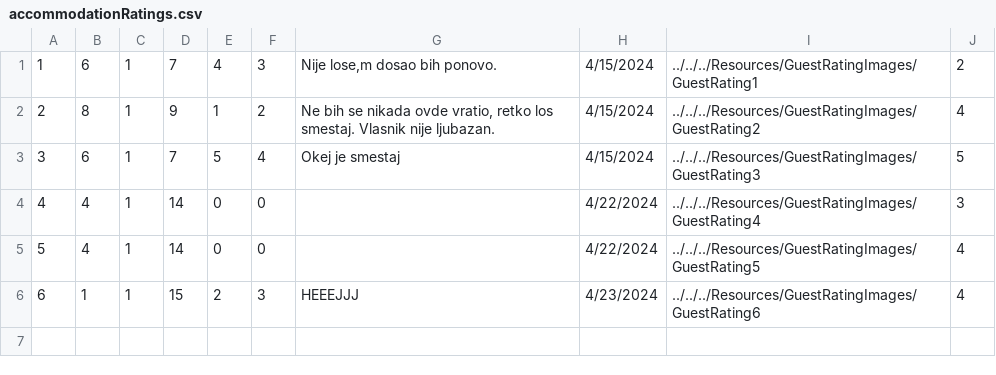
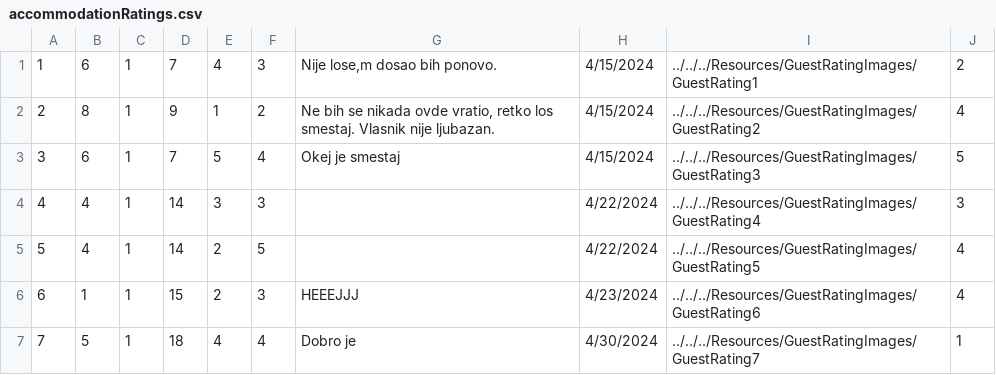
Before and after one commit to kzi-nastava/sims-ra-2024-group-5-team-d, a CSV file: Resources/Data/accommodationRatings.csv, drawn as a sheet.

Commit message:
Implemented super owner with new data structure

```diff
--- a/Resources/Data/accommodationRatings.csv
+++ b/Resources/Data/accommodationRatings.csv
@@ -3,4 +3,5 @@
 3|6|1|7|5|4|Okej je smestaj|4/15/2024|../../../Resources/GuestRatingImages/GuestRating3|5
-4|4|1|14|0|0||4/22/2024|../../../Resources/GuestRatingImages/GuestRating4|3
-5|4|1|14|0|0||4/22/2024|../../../Resources/GuestRatingImages/GuestRating5|4
+4|4|1|14|3|3||4/22/2024|../../../Resources/GuestRatingImages/GuestRating4|3
+5|4|1|14|2|5||4/22/2024|../../../Resources/GuestRatingImages/GuestRating5|4
 6|1|1|15|2|3|HEEEJJJ|4/23/2024|../../../Resources/GuestRatingImages/GuestRating6|4
+7|5|1|18|4|4|Dobro je|4/30/2024|../../../Resources/GuestRatingImages/GuestRating7|1
```
Also changed, not shown: Resources/Data/accommodationReservations.csv, Resources/Data/accommodations.csv, 14 other files.
